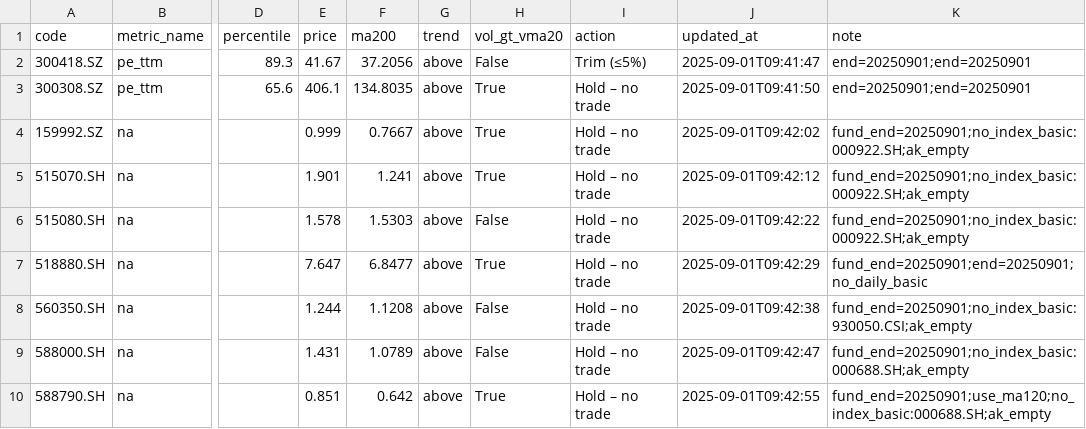
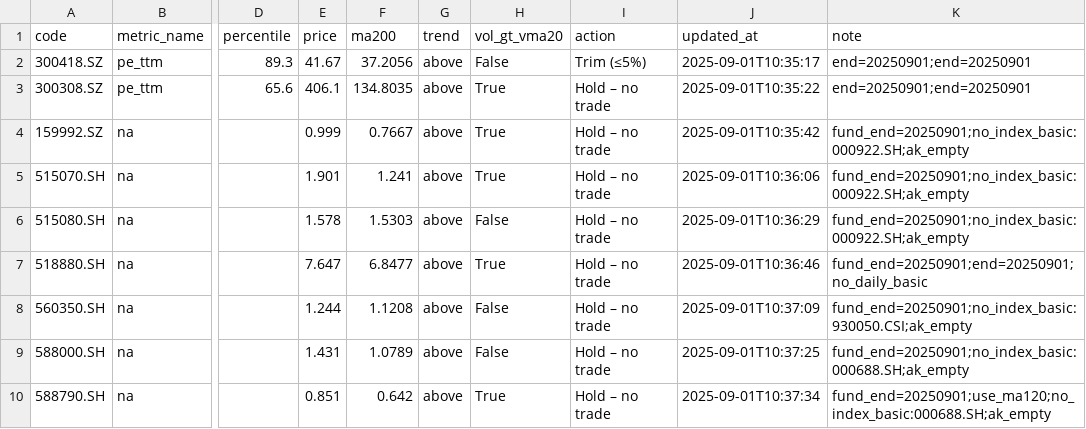
Before and after one commit to wangzjzz/valuation-pipeline, a CSV file: data/today_signals.csv, drawn as a sheet; only a part is shown, gaps mark what is left out; the diff names each change by its address in the sheet, - before the commit and + after, or states it on an @@ line.

```diff
--- a/data/today_signals.csv
+++ b/data/today_signals.csv
-J2 (updated_at): 2025-09-01T09:41:47
+J2 (updated_at): 2025-09-01T10:35:17
-J3 (updated_at): 2025-09-01T09:41:50
+J3 (updated_at): 2025-09-01T10:35:22
-J4 (updated_at): 2025-09-01T09:42:02
+J4 (updated_at): 2025-09-01T10:35:42
-J5 (updated_at): 2025-09-01T09:42:12
+J5 (updated_at): 2025-09-01T10:36:06
-J6 (updated_at): 2025-09-01T09:42:22
+J6 (updated_at): 2025-09-01T10:36:29
-J7 (updated_at): 2025-09-01T09:42:29
+J7 (updated_at): 2025-09-01T10:36:46
-J8 (updated_at): 2025-09-01T09:42:38
+J8 (updated_at): 2025-09-01T10:37:09
-J9 (updated_at): 2025-09-01T09:42:47
+J9 (updated_at): 2025-09-01T10:37:25
-J10 (updated_at): 2025-09-01T09:42:55
+J10 (updated_at): 2025-09-01T10:37:34
```
